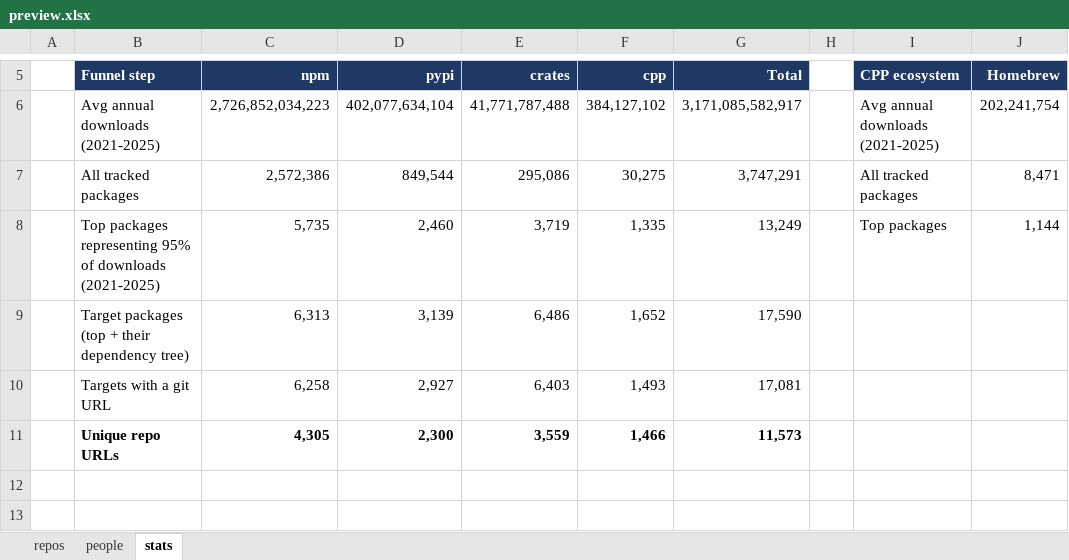
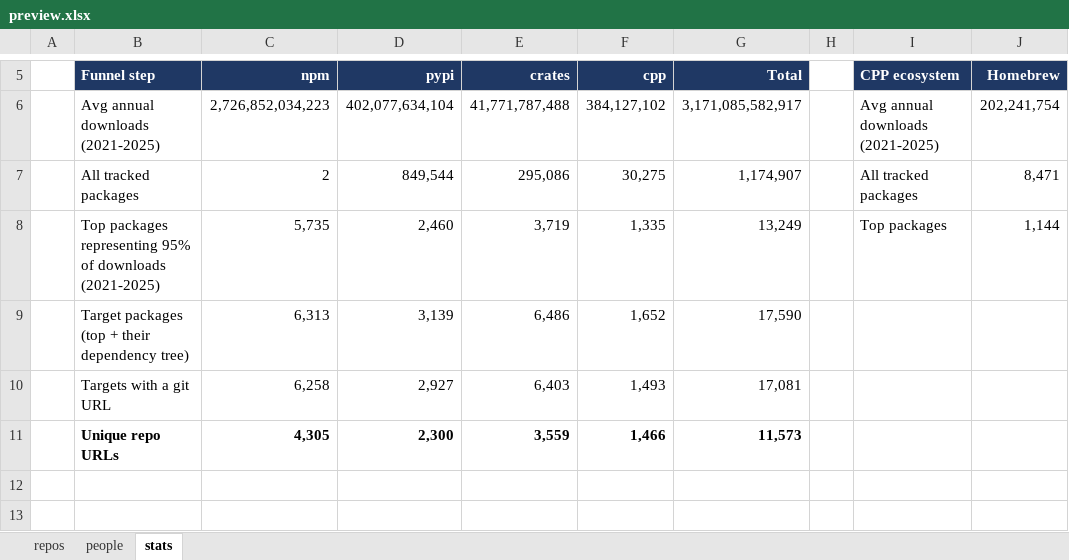
Before and after one commit to osendowment/model, an Excel workbook: data/preview/preview.xlsx, sheet stats, drawn as a sheet; only a part is shown, gaps mark what is left out; values as stored, in another font and other column widths than the file's, no borders; the diff names each change by its address in the sheet, - before the commit and + after, or states it on an @@ line.

```diff
--- a/data/preview/preview.xlsx (sheet stats)
+++ b/data/preview/preview.xlsx (sheet stats)
-C7 (npm): 2,572,386
+C7 (npm): 2
-G7 (Total): 3,747,291
+G7 (Total): 1,174,907
```
Also changed, not shown: sheet repos, 1 other file.
